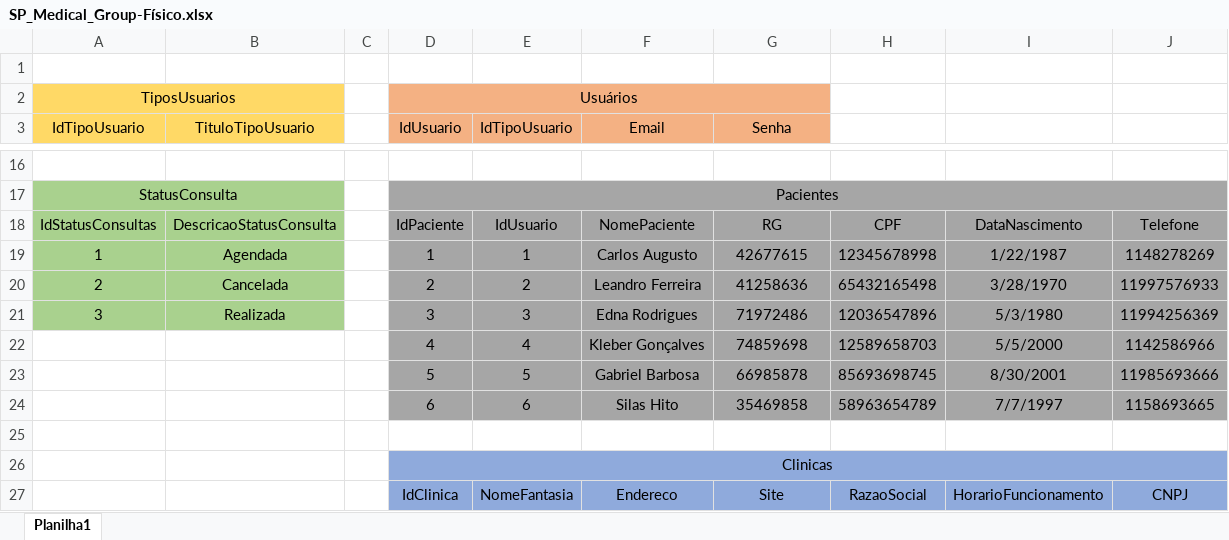
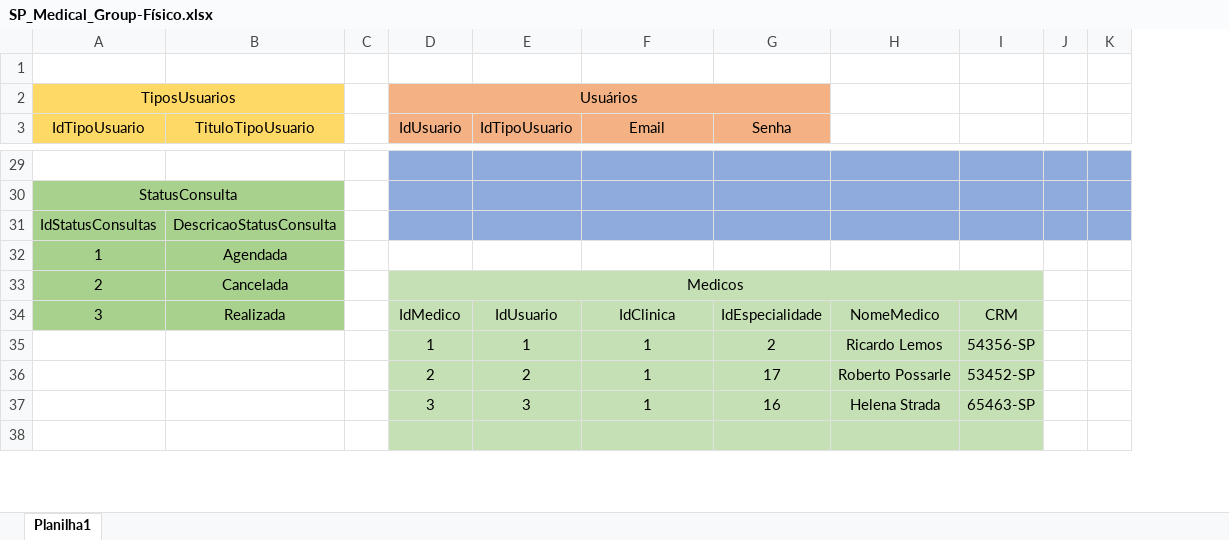
Before and after one commit to Carlos-Augusto-Roque/Sprint1_bd, an Excel workbook: SP_Medical_Group/SP_Medical_Group-Físico.xlsx, sheet Planilha1, drawn as a sheet; only a part is shown, gaps mark what is left out; values as stored, in another font and other column widths than the file's, no borders; removed rows and columns are numbered as before the commit, all else as after; the diff covers the shown part only; the diff names each change by its address in the sheet, - before the commit and + after, or states it on an @@ line.

```diff
--- a/SP_Medical_Group/SP_Medical_Group-Físico.xlsx (sheet Planilha1)
+++ b/SP_Medical_Group/SP_Medical_Group-Físico.xlsx (sheet Planilha1)
-column H, rows 18-21: CPF | 12345678998 | 65432165498 | 12036547896
-column I, rows 18-21: DataNascimento | 1/22/1987 | 3/28/1970 | 5/3/1980
-column J, rows 18-21: Telefone | 1148278269 | 11997576933 | 11994256369
+column H, row 34: NomeMedico
+column I, row 34: CRM
+column J, empty
+column K, empty
-D29:G29 fill: none
+D29:G29 fill: #8FAADC
-D30 (IdUsuario): Pacientes
+D30 (IdUsuario): (empty)
-D30:G31 fill: #A6A6A6
+D30:G31 fill: #8FAADC
-D17:J17 merged
-D31 (IdUsuario): IdPaciente
+D31 (IdUsuario): (empty)
-E31 (IdTipoUsuario): IdUsuario
+E31 (IdTipoUsuario): (empty)
-F31 (Email): NomePaciente
+F31 (Email): (empty)
-G31 (Senha): RG
+G31 (Senha): (empty)
-D32 (IdUsuario): 1
+D32 (IdUsuario): (empty)
-D32:G32 fill: #A6A6A6
+D32:G32 fill: none
-E32 (IdTipoUsuario): 1
+E32 (IdTipoUsuario): (empty)
-F32 (Email): Carlos Augusto
+F32 (Email): (empty)
-G32 (Senha): 42677615
+G32 (Senha): (empty)
-D33 (IdUsuario): 2
+D33 (IdUsuario): Medicos
-D33:G34 fill: #A6A6A6
+D33:G34 fill: #C5E0B4
+D33:I33 merged
-E33 (IdTipoUsuario): 2
+E33 (IdTipoUsuario): (empty)
-F33 (Email): Leandro Ferreira
+F33 (Email): (empty)
-G33 (Senha): 41258636
+G33 (Senha): (empty)
-D34 (IdUsuario): 3
+D34 (IdUsuario): IdMedico
-E34 (IdTipoUsuario): 3
+E34 (IdTipoUsuario): IdUsuario
-F34 (Email): Edna Rodrigues
+F34 (Email): IdClinica
-G34 (Senha): 71972486
+G34 (Senha): IdEspecialidade
-row 22:  |  |  | 4 | 4 | Kleber Gonçalves | 74859698 | 12589658703 | 5/5/2000 | 1142586966
-row 23:  |  |  | 5 | 5 | Gabriel Barbosa | 66985878 | 85693698745 | 8/30/2001 | 11985693666
-row 24:  |  |  | 6 | 6 | Silas Hito | 35469858 | 58963654789 | 7/7/1997 | 1158693665
+row 35:  |  |  | 1 | 1 | 1 | 2 | Ricardo Lemos | 54356-SP
+row 36:  |  |  | 2 | 2 | 1 | 17 | Roberto Possarle | 53452-SP
+row 37:  |  |  | 3 | 3 | 1 | 16 | Helena Strada | 65463-SP
-D38:G38 fill: none
+D38:G38 fill: #C5E0B4
-row 26:  |  |  | Clinicas
```
Also changed, not shown: 18 added rows, 16 removed rows, 29 edited cells, cell formats and merged cells elsewhere in this sheet, 2 other files.
